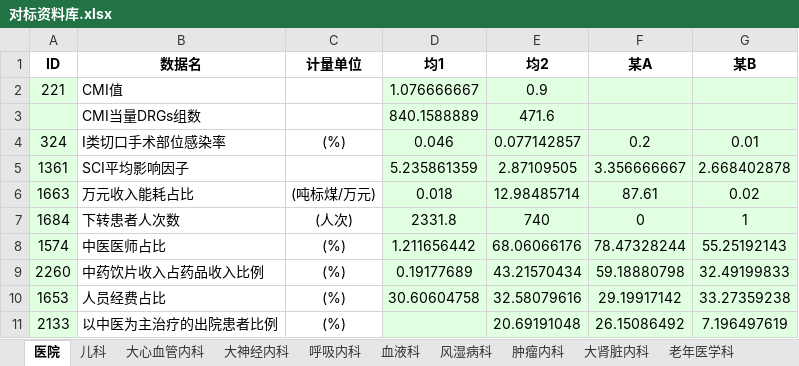
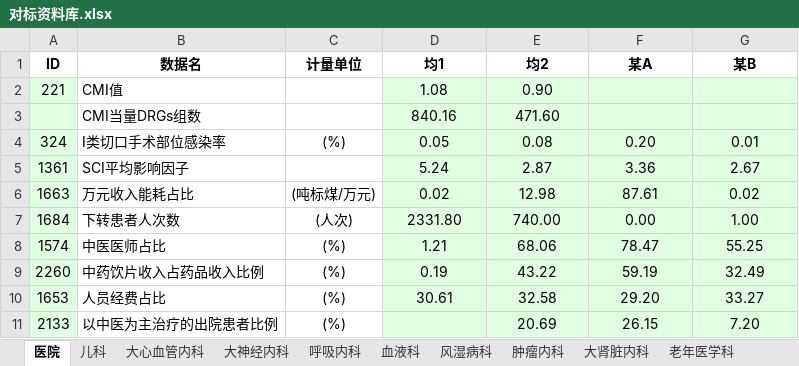
Before and after one commit to Tostig0916/hqcoffee, an Excel workbook: cases/2021sdzyydxfsyy/对标资料库.xlsx, sheet 医院, drawn as a sheet; only a part is shown; values as stored, in another font and other column widths than the file's, no borders; the diff covers the shown part only; the diff names each change by its address in the sheet, - before the commit and + after, or states it on an @@ line.

```diff
--- a/cases/2021sdzyydxfsyy/对标资料库.xlsx (sheet 医院)
+++ b/cases/2021sdzyydxfsyy/对标资料库.xlsx (sheet 医院)
-D2 (均1): 1.076666667
+D2 (均1): 1.08
-E2 (均2): 0.9
+E2 (均2): 0.90
-D3 (均1): 840.1588889
+D3 (均1): 840.16
-E3 (均2): 471.6
+E3 (均2): 471.60
-D4 (均1): 0.046
+D4 (均1): 0.05
-E4 (均2): 0.077142857
+E4 (均2): 0.08
-F4 (某A): 0.2
+F4 (某A): 0.20
-D5 (均1): 5.235861359
+D5 (均1): 5.24
-E5 (均2): 2.87109505
+E5 (均2): 2.87
-F5 (某A): 3.356666667
+F5 (某A): 3.36
-G5 (某B): 2.668402878
+G5 (某B): 2.67
-D6 (均1): 0.018
+D6 (均1): 0.02
-E6 (均2): 12.98485714
+E6 (均2): 12.98
-D7 (均1): 2331.8
+D7 (均1): 2331.80
-E7 (均2): 740
+E7 (均2): 740.00
-F7 (某A): 0
+F7 (某A): 0.00
-G7 (某B): 1
+G7 (某B): 1.00
-D8 (均1): 1.211656442
+D8 (均1): 1.21
-E8 (均2): 68.06066176
+E8 (均2): 68.06
-F8 (某A): 78.47328244
+F8 (某A): 78.47
-G8 (某B): 55.25192143
+G8 (某B): 55.25
-D9 (均1): 0.19177689
+D9 (均1): 0.19
-E9 (均2): 43.21570434
+E9 (均2): 43.22
-F9 (某A): 59.18880798
+F9 (某A): 59.19
-G9 (某B): 32.49199833
+G9 (某B): 32.49
-D10 (均1): 30.60604758
+D10 (均1): 30.61
-E10 (均2): 32.58079616
+E10 (均2): 32.58
-F10 (某A): 29.19917142
+F10 (某A): 29.20
-G10 (某B): 33.27359238
+G10 (某B): 33.27
-E11 (均2): 20.69191048
+E11 (均2): 20.69
-F11 (某A): 26.15086492
+F11 (某A): 26.15
-G11 (某B): 7.196497619
+G11 (某B): 7.20
```
Also changed, not shown: 254 edited cells elsewhere in this sheet, sheet 大重症医学科, sheet 妇科合并妇二科, sheet 呼吸内科, sheet 大神经内科, sheet 大骨科, sheet 肿瘤内科, 10 more sheets, cases/2021sdzyydxfsyy/院内资料库.xlsx.
